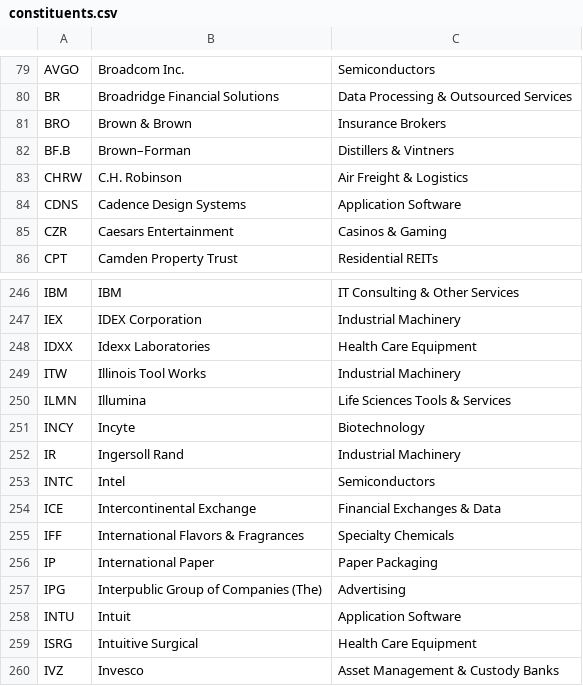
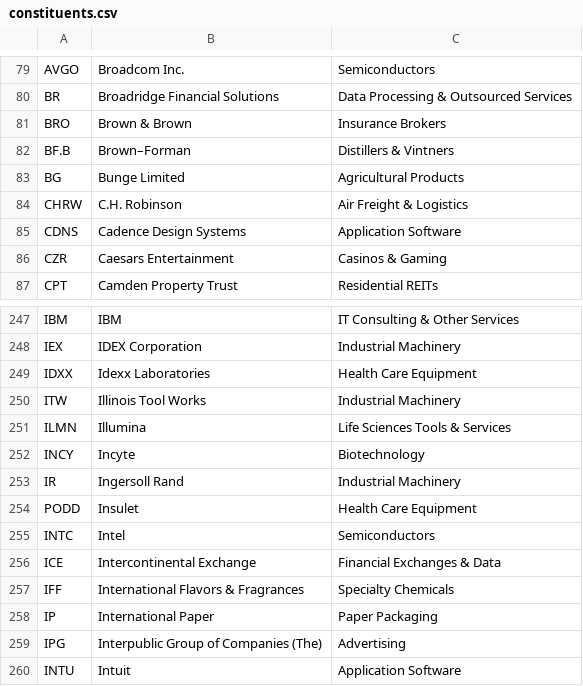
Before and after one commit to frek818/s-and-p-500-companies, a CSV file: data/constituents.csv, drawn as a sheet; only a part is shown, gaps mark what is left out; the shorter side is filled out with more unchanged rows; the diff names each change by its address in the sheet, - before the commit and + after, or states it on an @@ line.

Commit message:
[data][skip ci] automatic update

```diff
--- a/data/constituents.csv
+++ b/data/constituents.csv
+row 83: BG | Bunge Limited | Agricultural Products
+row 254: PODD | Insulet | Health Care Equipment
```
Also changed, not shown: 1 other file.
